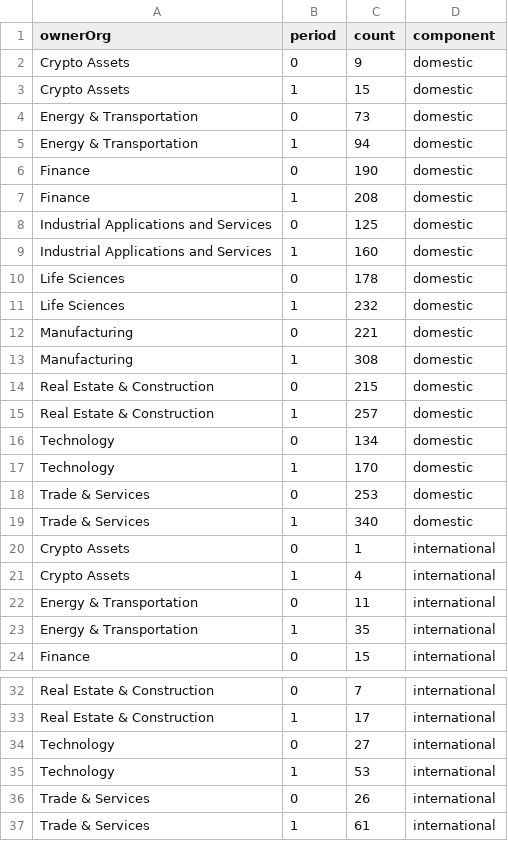
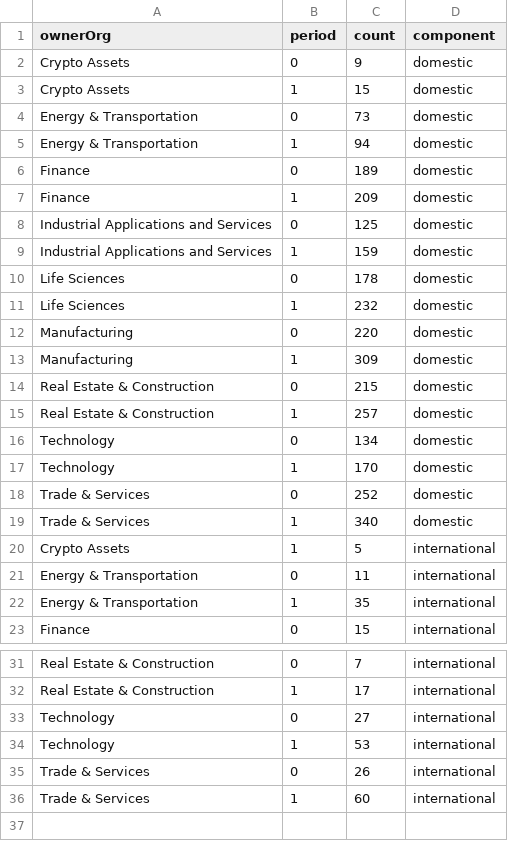
Before and after one commit to jlokos/datamule-indicators, a CSV file: indicators/format1/Consumer Sentiment/consumer-confidence/sector_comparison.csv, drawn as a sheet; only a part is shown, gaps mark what is left out.

```diff
--- a/indicators/format1/Consumer Sentiment/consumer-confidence/sector_comparison.csv
+++ b/indicators/format1/Consumer Sentiment/consumer-confidence/sector_comparison.csv
@@ -5,10 +5,10 @@ Energy & Transportation,0,73,domestic
 Energy & Transportation,1,94,domestic
-Finance,0,190,domestic
-Finance,1,208,domestic
+Finance,0,189,domestic
+Finance,1,209,domestic
 Industrial Applications and Services,0,125,domestic
-Industrial Applications and Services,1,160,domestic
+Industrial Applications and Services,1,159,domestic
 Life Sciences,0,178,domestic
 Life Sciences,1,232,domestic
-Manufacturing,0,221,domestic
-Manufacturing,1,308,domestic
+Manufacturing,0,220,domestic
+Manufacturing,1,309,domestic
 Real Estate & Construction,0,215,domestic
@@ -17,6 +17,5 @@ Technology,0,134,domestic
 Technology,1,170,domestic
-Trade & Services,0,253,domestic
+Trade & Services,0,252,domestic
 Trade & Services,1,340,domestic
-Crypto Assets,0,1,international
-Crypto Assets,1,4,international
+Crypto Assets,1,5,international
 Energy & Transportation,0,11,international
@@ -36,2 +35,2 @@ Technology,1,53,international
 Trade & Services,0,26,international
-Trade & Services,1,61,international
+Trade & Services,1,60,international
```
Also changed, not shown: indicators/format1/Consumer Sentiment/consumer-confidence/references.csv, indicators/format1/Corporate Finance/ipo/sector_comparison.csv, 12 other files.
